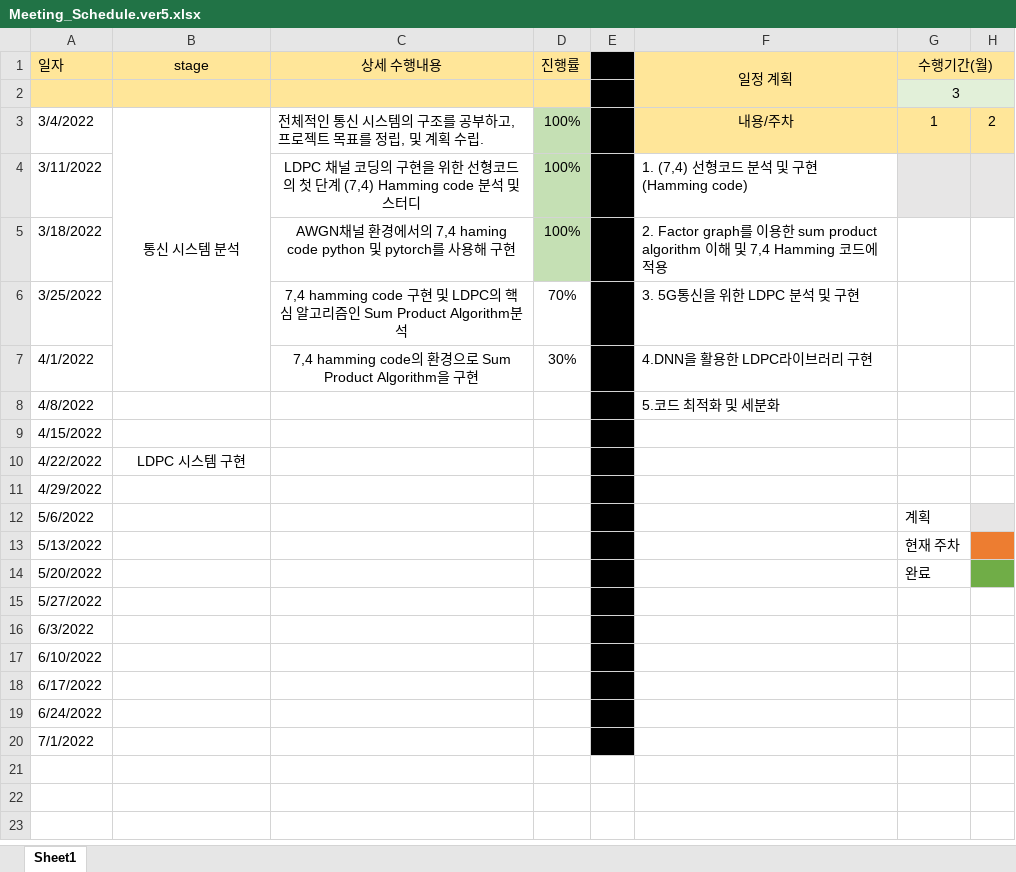
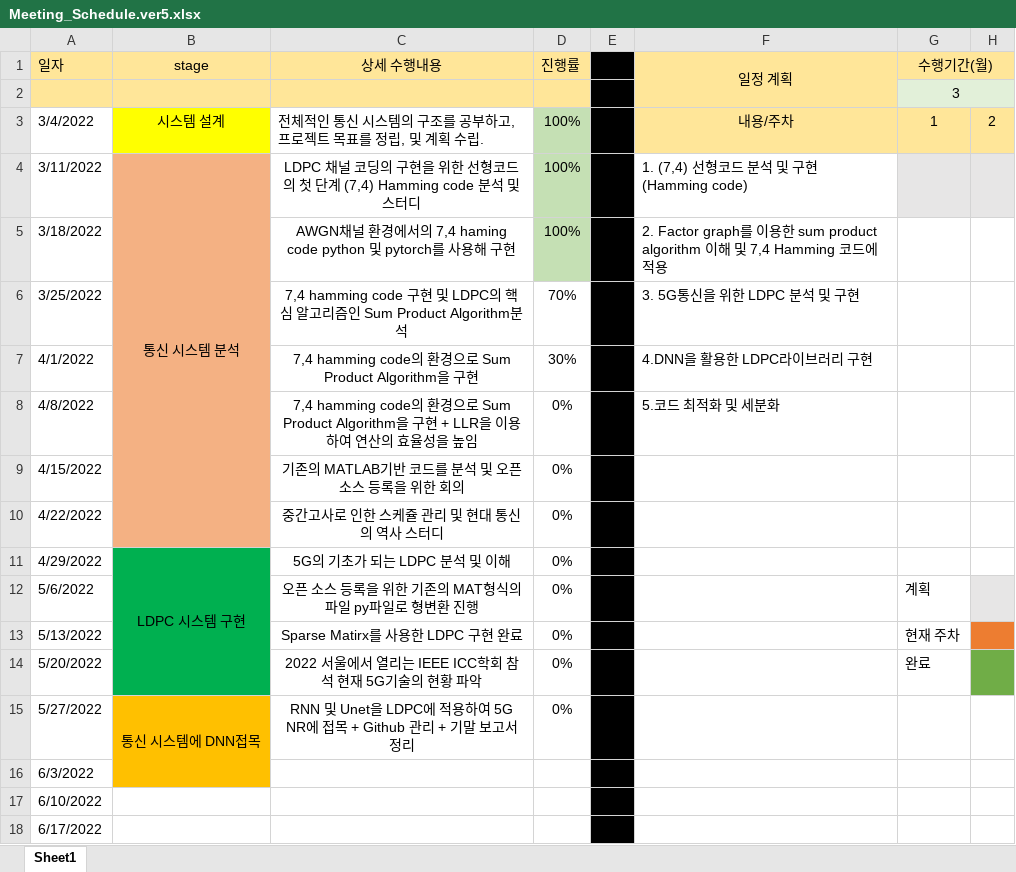
Before and after one commit to reverse-sky/CapstoneDesign2022_1_DEML, an Excel workbook: docs/weekly_report/week_05/Meeting_Schedule.ver5.xlsx, sheet Sheet1, drawn as a sheet; only a part is shown; the shorter side is filled out with more unchanged rows; values as stored, in another font and other column widths than the file's, no borders; the diff names each change by its address in the sheet, - before the commit and + after, or states it on an @@ line.

```diff
--- a/docs/weekly_report/week_05/Meeting_Schedule.ver5.xlsx (sheet Sheet1)
+++ b/docs/weekly_report/week_05/Meeting_Schedule.ver5.xlsx (sheet Sheet1)
-B3 (stage): 통신 시스템 분석
+B3 (stage): 시스템 설계
-B3 fill: none
+B3 fill: #FFFF00
-B3:B7 merged
-B4 (stage): (empty)
+B4 (stage): 통신 시스템 분석
-B4:B10 fill: none
+B4:B10 fill: #F4B183
+B4:B10 merged
-C8 (상세 수행내용): (empty)
+C8 (상세 수행내용): 7,4 hamming code의 환경으로 Sum Product Algorithm을 구현 + LLR을 이용하여 연산의 효율성을 높임
-D8:D15 (진행률): (empty)
+D8:D15 (진행률): 0%
-C9 (상세 수행내용): (empty)
+C9 (상세 수행내용): 기존의 MATLAB기반 코드를 분석 및 오픈소스 등록을 위한 회의
-B10 (stage): LDPC 시스템 구현
+B10 (stage): (empty)
-C10 (상세 수행내용): (empty)
+C10 (상세 수행내용): 중간고사로 인한 스케쥴 관리 및 현대 통신의 역사 스터디
-B11 (stage): (empty)
+B11 (stage): LDPC 시스템 구현
-B11:B14 fill: none
+B11:B14 fill: #00B050
+B11:B14 merged
-C11 (상세 수행내용): (empty)
+C11 (상세 수행내용): 5G의 기초가 되는 LDPC 분석 및 이해
-C12 (상세 수행내용): (empty)
+C12 (상세 수행내용): 오픈 소스 등록을 위한 기존의 MAT형식의 파일 py파일로 형변환 진행
-C13 (상세 수행내용): (empty)
+C13 (상세 수행내용): Sparse Matirx를 사용한 LDPC 구현 완료
-C14 (상세 수행내용): (empty)
+C14 (상세 수행내용): 2022 서울에서 열리는 IEEE ICC학회 참석 현재 5G기술의 현황 파악
-B15 (stage): (empty)
+B15 (stage): 통신 시스템에 DNN접목
-B15:B16 fill: none
+B15:B16 fill: #FFC000
+B15:B16 merged
-C15 (상세 수행내용): (empty)
+C15 (상세 수행내용): RNN 및 Unet을 LDPC에 적용하여 5G NR에 접목 + Github 관리 + 기말 보고서 정리
```
Also changed, not shown: docs/weekly_report/week_01/Meeting_Schedule.xlsx, docs/weekly_report/week_02/Meeting_Schedule.ver2.xlsx, 10 other files.
